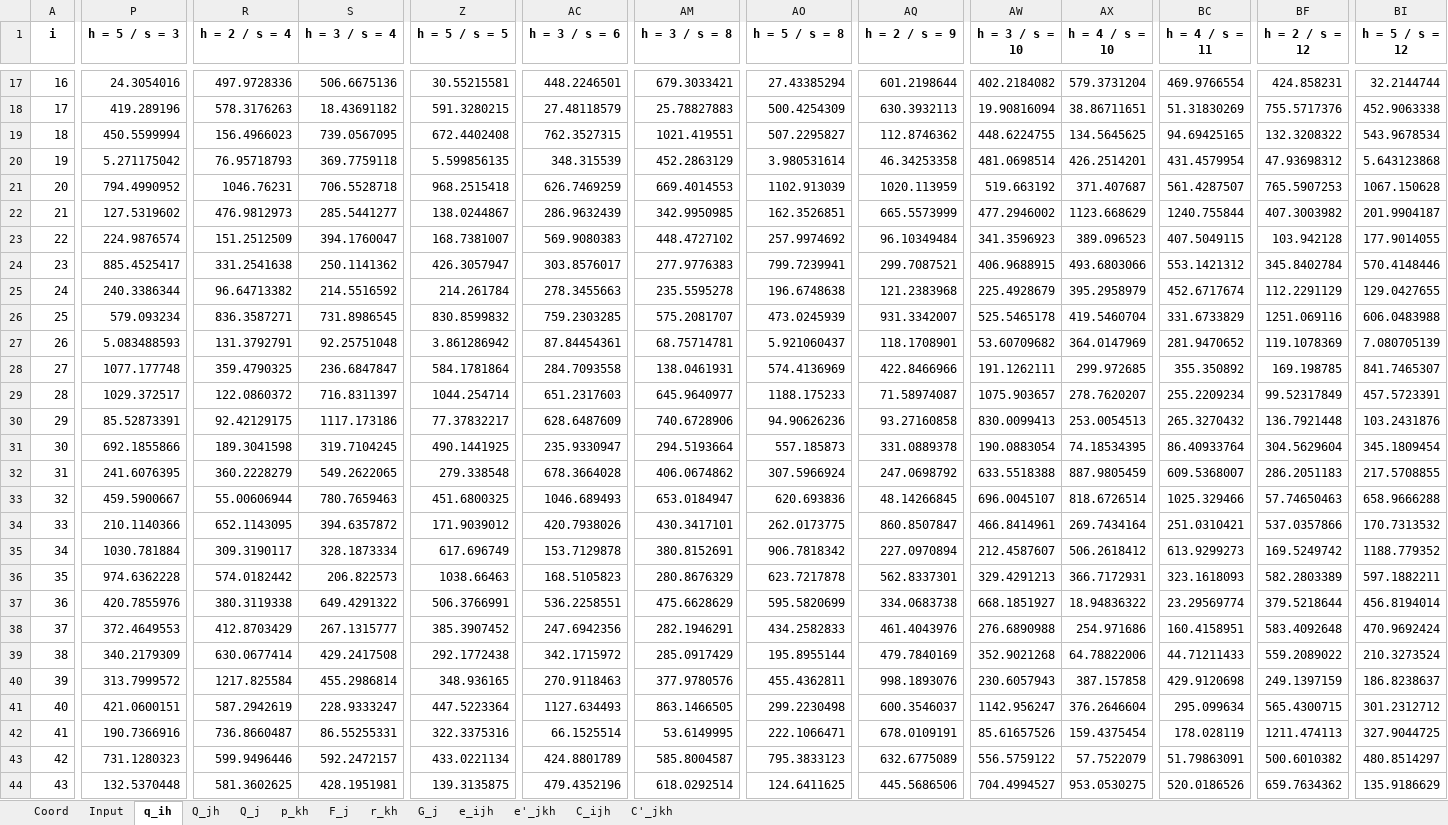
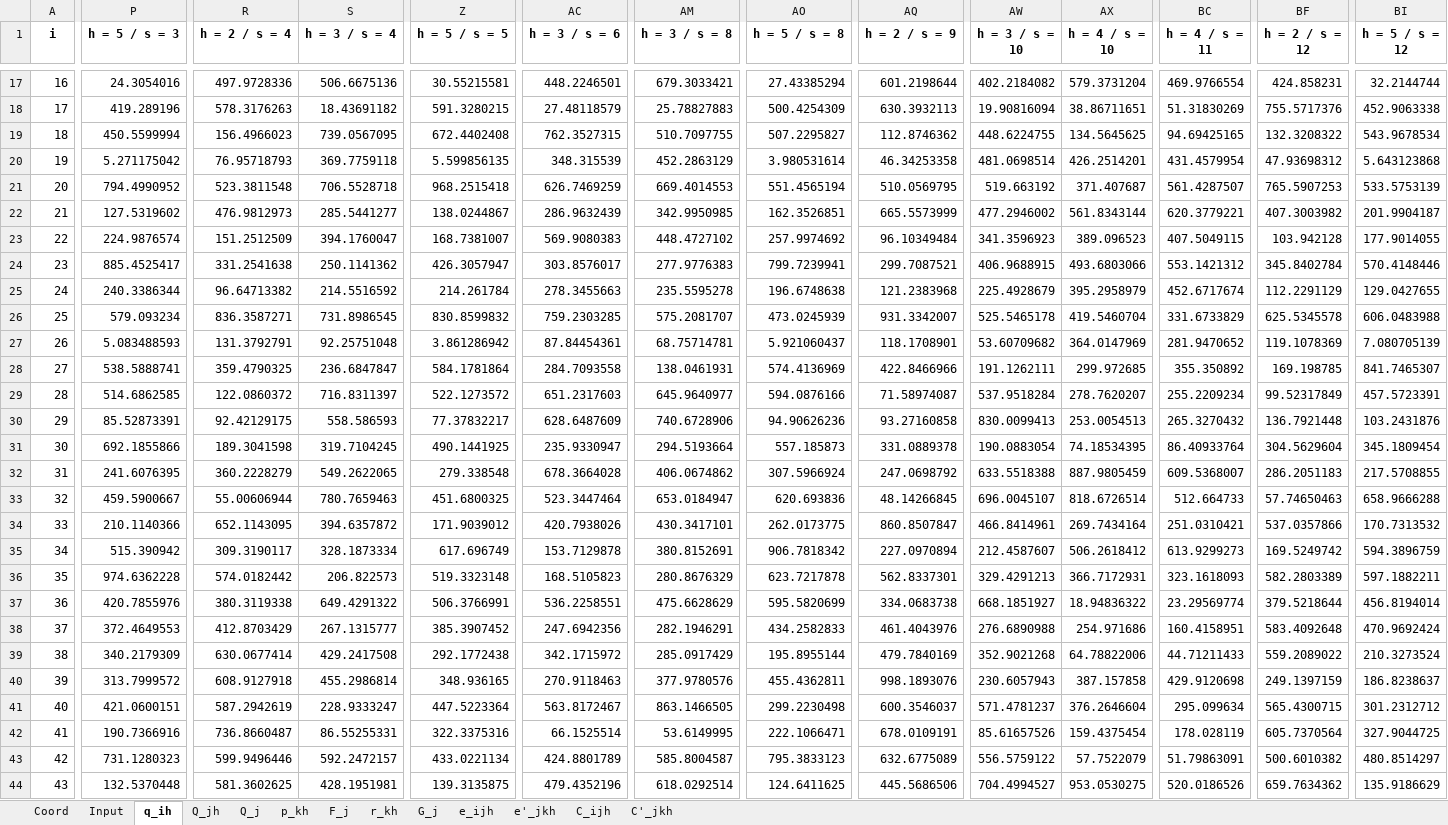
Before and after one commit to regor-unimore/Cost-and-CO2-minimization-in-Facility-Location, an Excel workbook: instances/multi period/instance-03.xlsx, sheet q_ih, drawn as a sheet; only a part is shown, gaps mark what is left out; values as stored, in another font and other column widths than the file's, no borders; the diff covers the shown part only; the diff names each change by its address in the sheet, - before the commit and + after, or states it on an @@ line.

Commit message:
Update instances 3 and 4

```diff
--- a/instances/multi period/instance-03.xlsx (sheet q_ih)
+++ b/instances/multi period/instance-03.xlsx (sheet q_ih)
-AM19 (h = 3 / s = 8): 1021.419551
+AM19 (h = 3 / s = 8): 510.7097755
-R21 (h = 2 / s = 4): 1046.76231
+R21 (h = 2 / s = 4): 523.3811548
-AO21 (h = 5 / s = 8): 1102.913039
+AO21 (h = 5 / s = 8): 551.4565194
-AQ21 (h = 2 / s = 9): 1020.113959
+AQ21 (h = 2 / s = 9): 510.0569795
-BI21 (h = 5 / s = 12): 1067.150628
+BI21 (h = 5 / s = 12): 533.5753139
-AX22 (h = 4 / s = 10): 1123.668629
+AX22 (h = 4 / s = 10): 561.8343144
-BC22 (h = 4 / s = 11): 1240.755844
+BC22 (h = 4 / s = 11): 620.3779221
-BF26 (h = 2 / s = 12): 1251.069116
+BF26 (h = 2 / s = 12): 625.5345578
-P28 (h = 5 / s = 3): 1077.177748
+P28 (h = 5 / s = 3): 538.5888741
-P29 (h = 5 / s = 3): 1029.372517
+P29 (h = 5 / s = 3): 514.6862585
-Z29 (h = 5 / s = 5): 1044.254714
+Z29 (h = 5 / s = 5): 522.1273572
-AO29 (h = 5 / s = 8): 1188.175233
+AO29 (h = 5 / s = 8): 594.0876166
-AW29 (h = 3 / s = 10): 1075.903657
+AW29 (h = 3 / s = 10): 537.9518284
-S30 (h = 3 / s = 4): 1117.173186
+S30 (h = 3 / s = 4): 558.586593
-AC33 (h = 3 / s = 6): 1046.689493
+AC33 (h = 3 / s = 6): 523.3447464
-BC33 (h = 4 / s = 11): 1025.329466
+BC33 (h = 4 / s = 11): 512.664733
-P35 (h = 5 / s = 3): 1030.781884
+P35 (h = 5 / s = 3): 515.390942
-BI35 (h = 5 / s = 12): 1188.779352
+BI35 (h = 5 / s = 12): 594.3896759
-Z36 (h = 5 / s = 5): 1038.66463
+Z36 (h = 5 / s = 5): 519.3323148
-R40 (h = 2 / s = 4): 1217.825584
+R40 (h = 2 / s = 4): 608.9127918
-AC41 (h = 3 / s = 6): 1127.634493
+AC41 (h = 3 / s = 6): 563.8172467
-AW41 (h = 3 / s = 10): 1142.956247
+AW41 (h = 3 / s = 10): 571.4781237
-BF42 (h = 2 / s = 12): 1211.474113
+BF42 (h = 2 / s = 12): 605.7370564
```
Also changed, not shown: 29 edited cells elsewhere in this sheet, instances/multi period/instance-04.xlsx, instances/single period/instance-03.xlsx, 1 other file.
